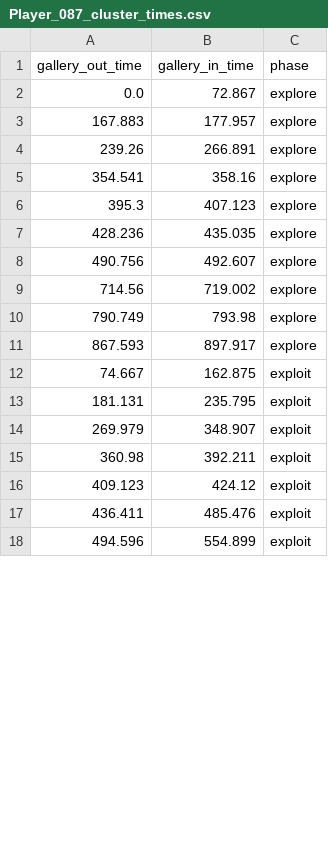
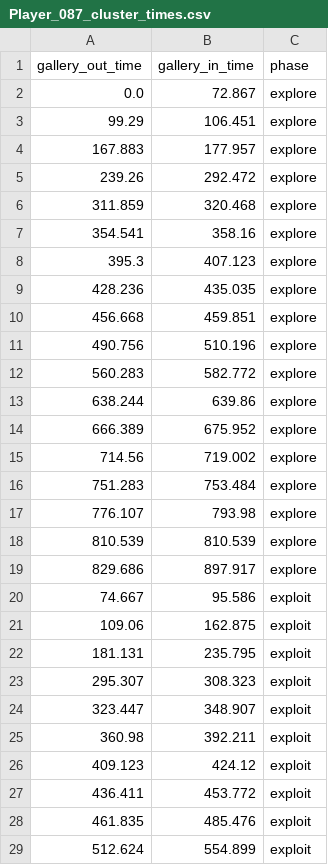
Before and after one commit to ComDePri/CFGpy, a CSV file: CFGpy/behavioral/output/clusters_times_csvs/Player_087_cluster_times.csv, drawn as a sheet; only a part is shown; the diff covers the shown part only.

```diff
--- a/CFGpy/behavioral/output/clusters_times_csvs/Player_087_cluster_times.csv
+++ b/CFGpy/behavioral/output/clusters_times_csvs/Player_087_cluster_times.csv
@@ -2,4 +2,6 @@ gallery_out_time,gallery_in_time,phase
 0.0,72.867,explore
+99.29,106.451,explore
 167.883,177.957,explore
-239.26,266.891,explore
+239.26,292.472,explore
+311.859,320.468,explore
 354.541,358.16,explore
@@ -7,12 +9,21 @@ gallery_out_time,gallery_in_time,phase
 428.236,435.035,explore
-490.756,492.607,explore
+456.668,459.851,explore
+490.756,510.196,explore
+560.283,582.772,explore
+638.244,639.86,explore
+666.389,675.952,explore
 714.56,719.002,explore
-790.749,793.98,explore
-867.593,897.917,explore
-74.667,162.875,exploit
+751.283,753.484,explore
+776.107,793.98,explore
+810.539,810.539,explore
+829.686,897.917,explore
+74.667,95.586,exploit
+109.06,162.875,exploit
 181.131,235.795,exploit
-269.979,348.907,exploit
+295.307,308.323,exploit
+323.447,348.907,exploit
 360.98,392.211,exploit
 409.123,424.12,exploit
-436.411,485.476,exploit
-494.596,554.899,exploit
+436.411,453.772,exploit
+461.835,485.476,exploit
+512.624,554.899,exploit
```
Also changed, not shown: 4 added rows and 3 edited cells elsewhere in this file, CFGpy/behavioral/output/clusters_times_csvs/Player_029_cluster_times.csv, CFGpy/behavioral/output/clusters_times_csvs/Player_032_cluster_times.csv, 46 other files.
